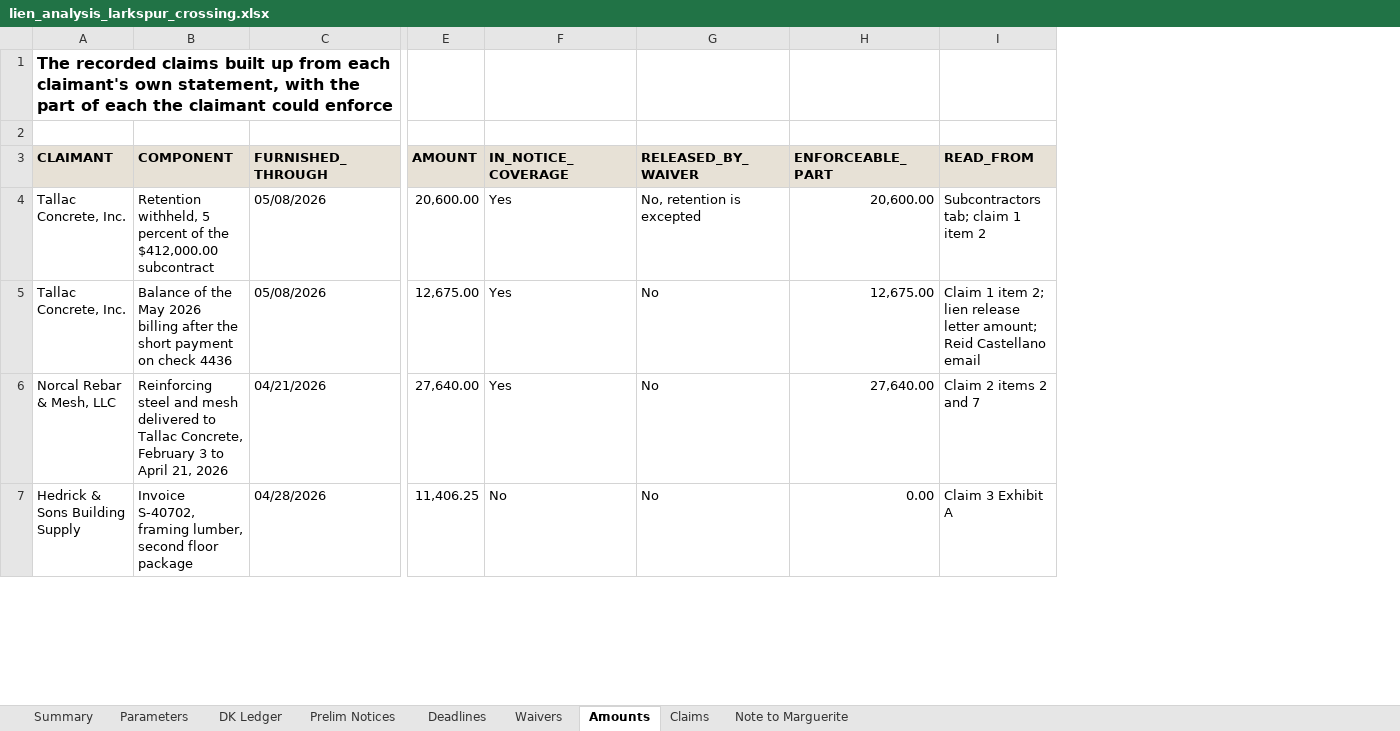
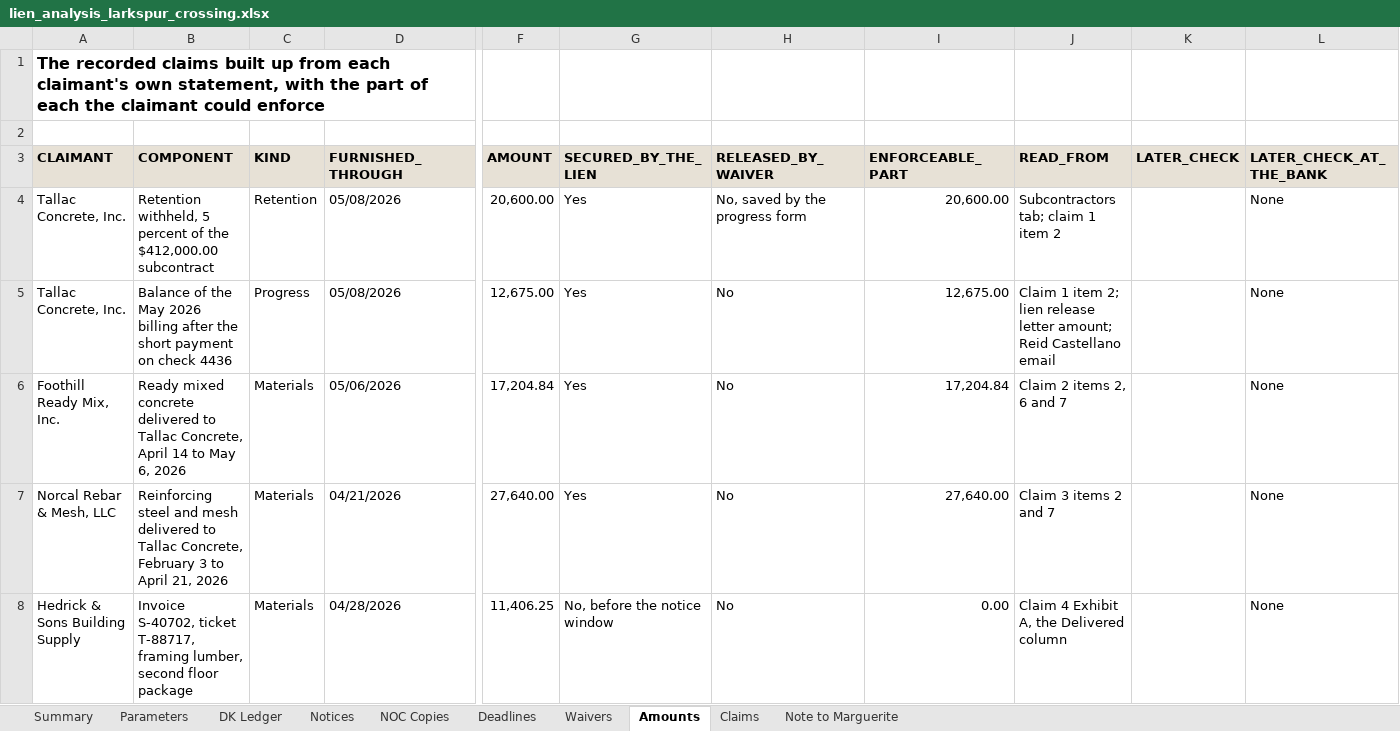
Before and after one commit to goatware-ai/snk-hazy, an Excel workbook: submissions/11-lien-analysis-larkspur/solution/lien_analysis_larkspur_crossing.xlsx, sheet Amounts, drawn as a sheet; only a part is shown, gaps mark what is left out; values as stored, in another font and other column widths than the file's, no borders; addresses are those after the commit; rows hold the shown columns only; the diff covers the shown part only; the diff names each change by its address in the sheet, - before the commit and + after, or states it on an @@ line.

Commit message:
update submissions/11-lien-analysis-larkspur

```diff
--- a/submissions/11-lien-analysis-larkspur/solution/lien_analysis_larkspur_crossing.xlsx (sheet Amounts)
+++ b/submissions/11-lien-analysis-larkspur/solution/lien_analysis_larkspur_crossing.xlsx (sheet Amounts)
-sheet tab: Prelim Notices
+sheet tab: Notices
+sheet tab: NOC Copies
+column C (KIND), rows 4-5: Retention | Progress; rows 7-8: Materials | Materials
+column K (LATER_CHECK), empty
+column L (LATER_CHECK_AT_THE_BANK), rows 4-5: None | None; rows 7-8: None | None
-G3: IN_NOTICE_COVERAGE
+G3: SECURED_BY_THE_LIEN
-H4 (RELEASED_BY_WAIVER): No, retention is excepted
+H4 (RELEASED_BY_WAIVER): No, saved by the progress form
+row 6: Foothill Ready Mix, Inc. | Ready mixed concrete delivered to Tallac Concrete, April 14 to May 6, 2026 | Materials | 05/06/2026 | 17,204.84 | Yes | No | 17,204.84 | Claim 2 items 2, 6 and 7 |  | None
-J7 (READ_FROM): Claim 2 items 2 and 7
+J7 (READ_FROM): Claim 3 items 2 and 7
-B8 (COMPONENT): Invoice S-40702, framing lumber,…
+B8 (COMPONENT): Invoice S-40702, ticket T-88717, framing lumber,…
-G8 (SECURED_BY_THE_LIEN): No
+G8 (SECURED_BY_THE_LIEN): No, before the notice window
-J8 (READ_FROM): Claim 3 Exhibit A
+J8 (READ_FROM): Claim 4 Exhibit A, the Delivered column
```
Also changed, not shown: 18 added rows, 1 removed row, 32 edited cells and cell formats elsewhere in this sheet, sheet Summary, sheet Waivers, sheet Claims, sheet Deadlines, sheet Notices, sheet Parameters, 2 more sheets, formulas that keep their value, submissions/11-lien-analysis-larkspur/inputs/owner_project_file_larkspur.xlsx, 15 other files.
